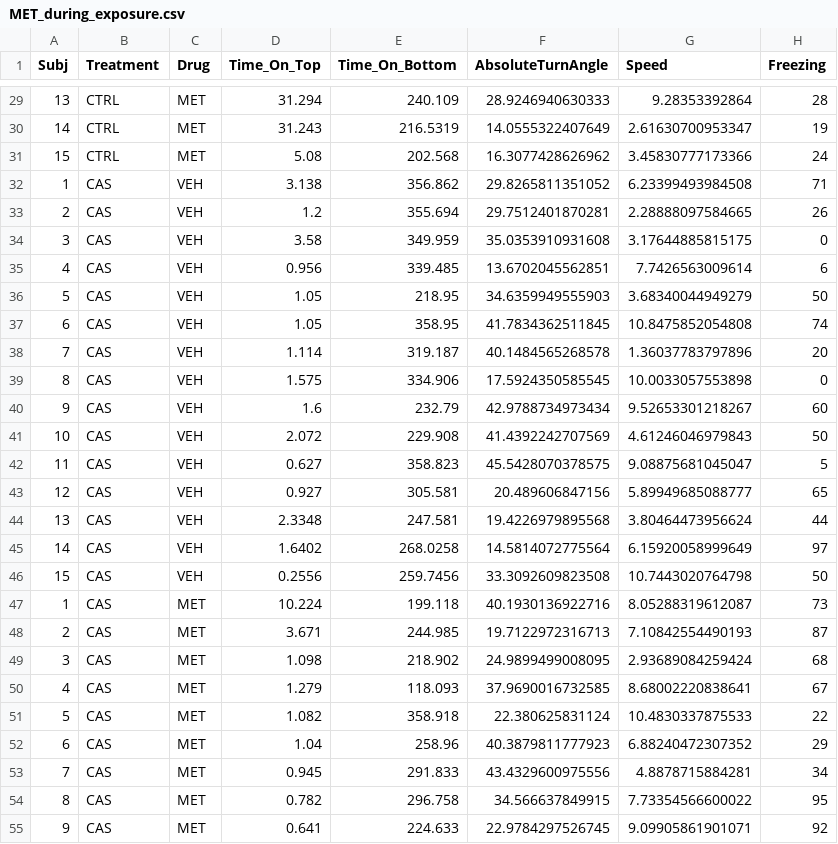
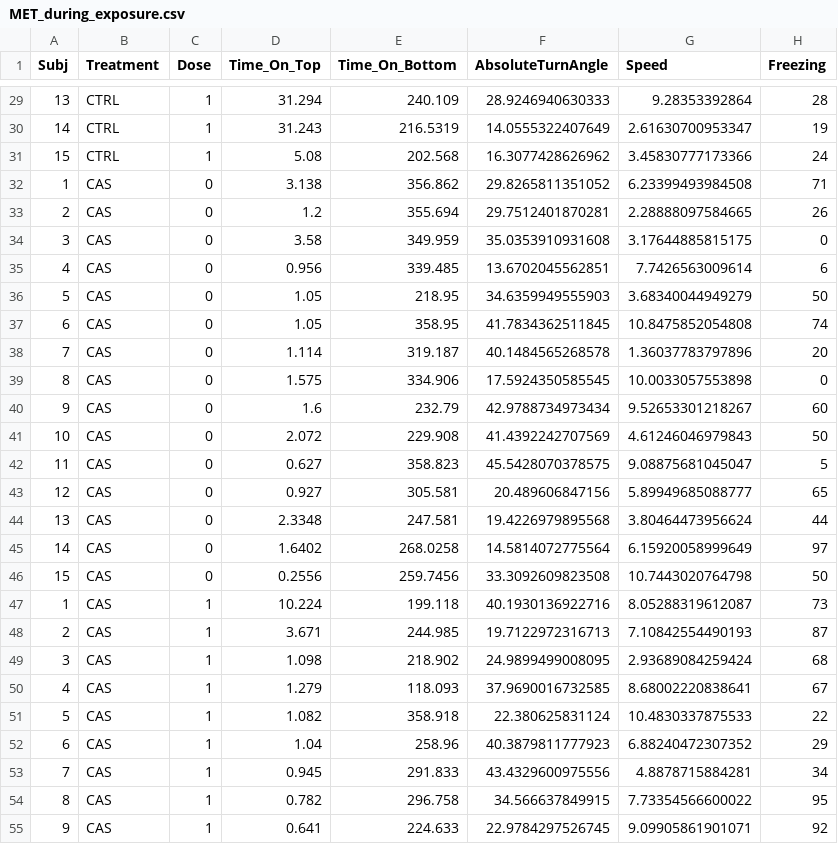
Before and after one commit to lanec-unifesspa/5-HT-CAS, a CSV file: data/metergoline/MET_during_exposure.csv, drawn as a sheet; only a part is shown, gaps mark what is left out; the diff covers the shown part only.

```diff
--- a/data/metergoline/MET_during_exposure.csv
+++ b/data/metergoline/MET_during_exposure.csv
@@ -1 +1 @@
-Subj,Treatment,Drug,Time_On_Top,Time_On_Bottom,AbsoluteTurnAngle,Speed,Freezing
+Subj,Treatment,Dose,Time_On_Top,Time_On_Bottom,AbsoluteTurnAngle,Speed,Freezing
@@ -29,27 +29,27 @@ Subj,Treatment,Drug,Time_On_Top,Time_On_Bottom,AbsoluteTurnAngle,Speed,Freezing
-13,CTRL,MET,31.294,240.109,28.9246940630333,9.28353392864,28
-14,CTRL,MET,31.243,216.5319,14.0555322407649,2.61630700953347,19
-15,CTRL,MET,5.08,202.568,16.3077428626962,3.45830777173366,24
-1,CAS,VEH,3.138,356.862,29.8265811351052,6.23399493984508,71
-2,CAS,VEH,1.2,355.694,29.7512401870281,2.28888097584665,26
-3,CAS,VEH,3.58,349.959,35.0353910931608,3.17644885815175,0
-4,CAS,VEH,0.956,339.485,13.6702045562851,7.7426563009614,6
-5,CAS,VEH,1.05,218.95,34.6359949555903,3.68340044949279,50
-6,CAS,VEH,1.05,358.95,41.7834362511845,10.8475852054808,74
-7,CAS,VEH,1.114,319.187,40.1484565268578,1.36037783797896,20
-8,CAS,VEH,1.575,334.906,17.5924350585545,10.0033057553898,0
-9,CAS,VEH,1.6,232.79,42.9788734973434,9.52653301218267,60
-10,CAS,VEH,2.072,229.908,41.4392242707569,4.61246046979843,50
-11,CAS,VEH,0.627,358.823,45.5428070378575,9.08875681045047,5
-12,CAS,VEH,0.927,305.581,20.489606847156,5.89949685088777,65
-13,CAS,VEH,2.3348,247.581,19.4226979895568,3.80464473956624,44
-14,CAS,VEH,1.6402,268.0258,14.5814072775564,6.15920058999649,97
-15,CAS,VEH,0.2556,259.7456,33.3092609823508,10.7443020764798,50
-1,CAS,MET,10.224,199.118,40.1930136922716,8.05288319612087,73
-2,CAS,MET,3.671,244.985,19.7122972316713,7.10842554490193,87
-3,CAS,MET,1.098,218.902,24.9899499008095,2.93689084259424,68
-4,CAS,MET,1.279,118.093,37.9690016732585,8.68002220838641,67
-5,CAS,MET,1.082,358.918,22.380625831124,10.4830337875533,22
-6,CAS,MET,1.04,258.96,40.3879811777923,6.88240472307352,29
-7,CAS,MET,0.945,291.833,43.4329600975556,4.8878715884281,34
-8,CAS,MET,0.782,296.758,34.566637849915,7.73354566600022,95
-9,CAS,MET,0.641,224.633,22.9784297526745,9.09905861901071,92
+13,CTRL,1,31.294,240.109,28.9246940630333,9.28353392864,28
+14,CTRL,1,31.243,216.5319,14.0555322407649,2.61630700953347,19
+15,CTRL,1,5.08,202.568,16.3077428626962,3.45830777173366,24
+1,CAS,0,3.138,356.862,29.8265811351052,6.23399493984508,71
+2,CAS,0,1.2,355.694,29.7512401870281,2.28888097584665,26
+3,CAS,0,3.58,349.959,35.0353910931608,3.17644885815175,0
+4,CAS,0,0.956,339.485,13.6702045562851,7.7426563009614,6
+5,CAS,0,1.05,218.95,34.6359949555903,3.68340044949279,50
+6,CAS,0,1.05,358.95,41.7834362511845,10.8475852054808,74
+7,CAS,0,1.114,319.187,40.1484565268578,1.36037783797896,20
+8,CAS,0,1.575,334.906,17.5924350585545,10.0033057553898,0
+9,CAS,0,1.6,232.79,42.9788734973434,9.52653301218267,60
+10,CAS,0,2.072,229.908,41.4392242707569,4.61246046979843,50
+11,CAS,0,0.627,358.823,45.5428070378575,9.08875681045047,5
+12,CAS,0,0.927,305.581,20.489606847156,5.89949685088777,65
+13,CAS,0,2.3348,247.581,19.4226979895568,3.80464473956624,44
+14,CAS,0,1.6402,268.0258,14.5814072775564,6.15920058999649,97
+15,CAS,0,0.2556,259.7456,33.3092609823508,10.7443020764798,50
+1,CAS,1,10.224,199.118,40.1930136922716,8.05288319612087,73
+2,CAS,1,3.671,244.985,19.7122972316713,7.10842554490193,87
+3,CAS,1,1.098,218.902,24.9899499008095,2.93689084259424,68
+4,CAS,1,1.279,118.093,37.9690016732585,8.68002220838641,67
+5,CAS,1,1.082,358.918,22.380625831124,10.4830337875533,22
+6,CAS,1,1.04,258.96,40.3879811777923,6.88240472307352,29
+7,CAS,1,0.945,291.833,43.4329600975556,4.8878715884281,34
+8,CAS,1,0.782,296.758,34.566637849915,7.73354566600022,95
+9,CAS,1,0.641,224.633,22.9784297526745,9.09905861901071,92
```
Also changed, not shown: 33 edited cells elsewhere in this file.
